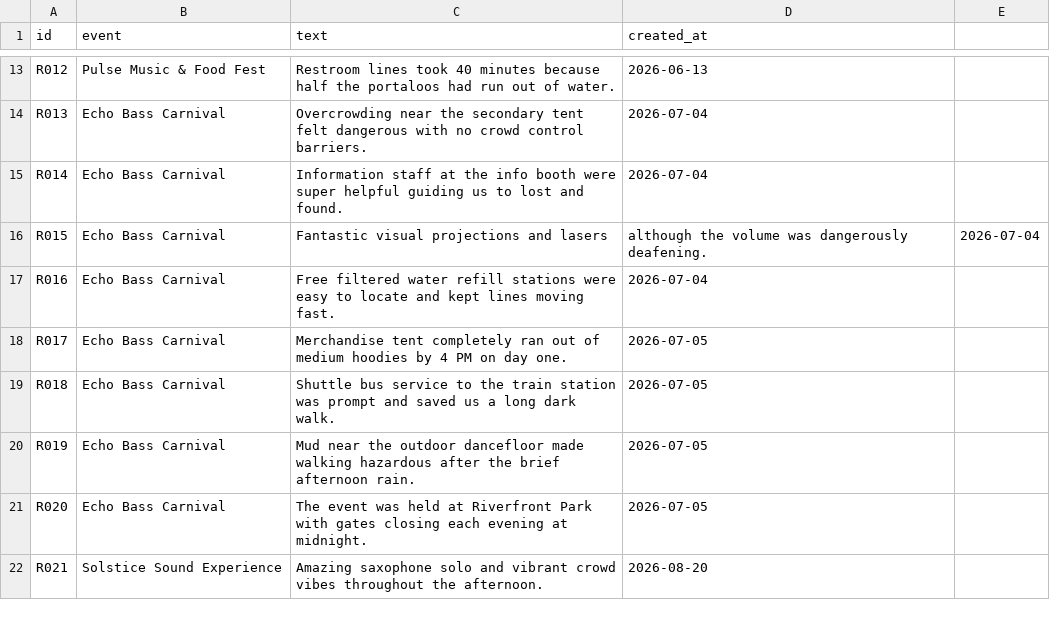
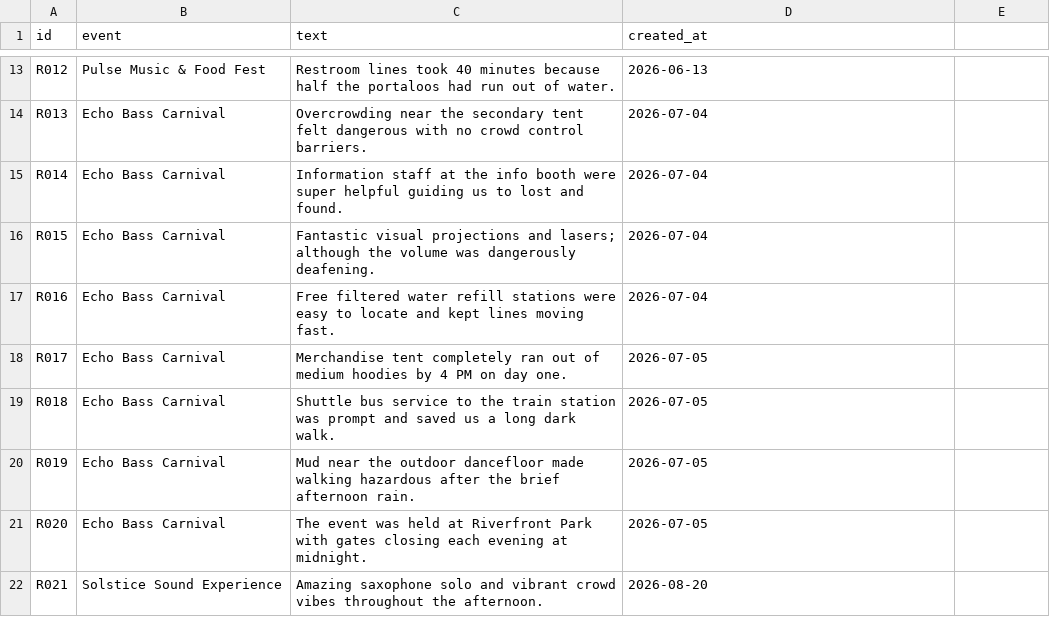
Before and after one commit to smilinqremedy/vibecheck, a CSV file: data/synthetic_reviews.csv, drawn as a sheet; only a part is shown, gaps mark what is left out.

Commit message:
fix(data): sanitize delimiter in review R015 to ensure all 36 records import cleanly

```diff
--- a/data/synthetic_reviews.csv
+++ b/data/synthetic_reviews.csv
@@ -15,3 +15,3 @@ R013,Echo Bass Carnival,Overcrowding near the secondary tent felt dangerous with
 R014,Echo Bass Carnival,Information staff at the info booth were super helpful guiding us to lost and found.,2026-07-04
-R015,Echo Bass Carnival,Fantastic visual projections and lasers, although the volume was dangerously deafening.,2026-07-04
+R015,Echo Bass Carnival,Fantastic visual projections and lasers; although the volume was dangerously deafening.,2026-07-04
 R016,Echo Bass Carnival,Free filtered water refill stations were easy to locate and kept lines moving fast.,2026-07-04
```
Also changed, not shown: 1 other file.
